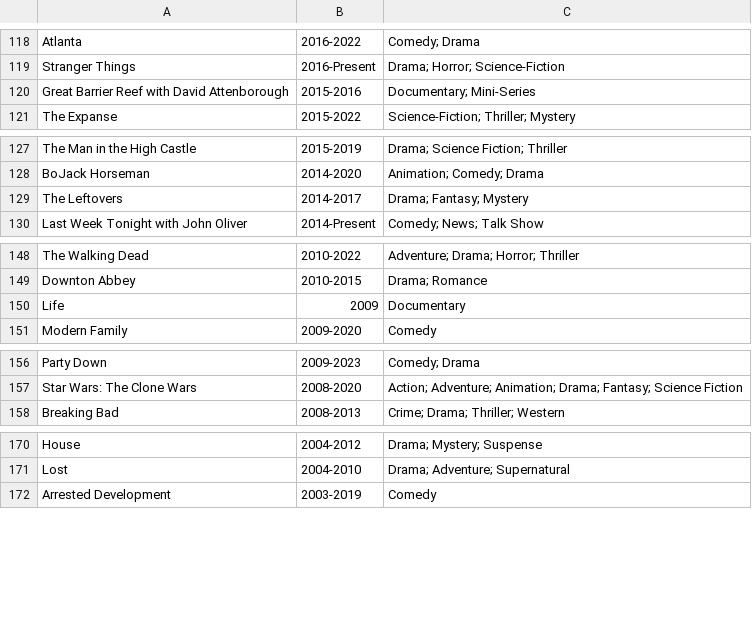
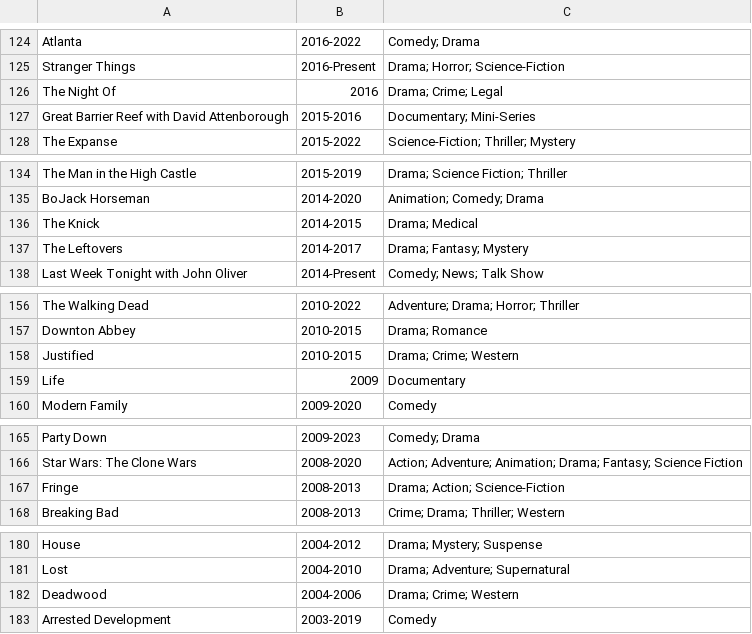
Before and after one commit to GoodNuf/FartFlix, a CSV file: dist/Shows.csv, drawn as a sheet; only a part is shown, gaps mark what is left out; the diff covers the shown part only.

```diff
--- a/dist/Shows.csv
+++ b/dist/Shows.csv
@@ -119,2 +125,3 @@ Atlanta,2016-2022,Comedy; Drama
 Stranger Things,2016-Present,Drama; Horror; Science-Fiction
+The Night Of,2016,Drama; Crime; Legal
 Great Barrier Reef with David Attenborough,2015-2016,Documentary; Mini-Series
@@ -128,2 +135,3 @@ The Man in the High Castle,2015-2019,Drama; Science Fiction; Thriller
 BoJack Horseman,2014-2020,Animation; Comedy; Drama
+The Knick,2014-2015,Drama; Medical
 The Leftovers,2014-2017,Drama; Fantasy; Mystery
@@ -149,2 +157,3 @@ The Walking Dead,2010-2022,Adventure; Drama; Horror; Thriller
 Downton Abbey,2010-2015,Drama; Romance
+Justified,2010-2015,Drama; Crime; Western
 Life,2009,Documentary
@@ -157,2 +166,3 @@ Party Down,2009-2023,Comedy; Drama
 Star Wars: The Clone Wars,2008-2020,Action; Adventure; Animation; Drama; Fantasy; Science Fiction
+Fringe,2008-2013,Drama; Action; Science-Fiction
 Breaking Bad,2008-2013,Crime; Drama; Thriller; Western
@@ -171,2 +181,3 @@ House,2004-2012,Drama; Mystery; Suspense
 Lost,2004-2010,Drama; Adventure; Supernatural
+Deadwood,2004-2006,Drama; Crime; Western
 Arrested Development,2003-2019,Comedy
```
Also changed, not shown: 7 added rows elsewhere in this file, dist/Movies.csv, 2 other files.
